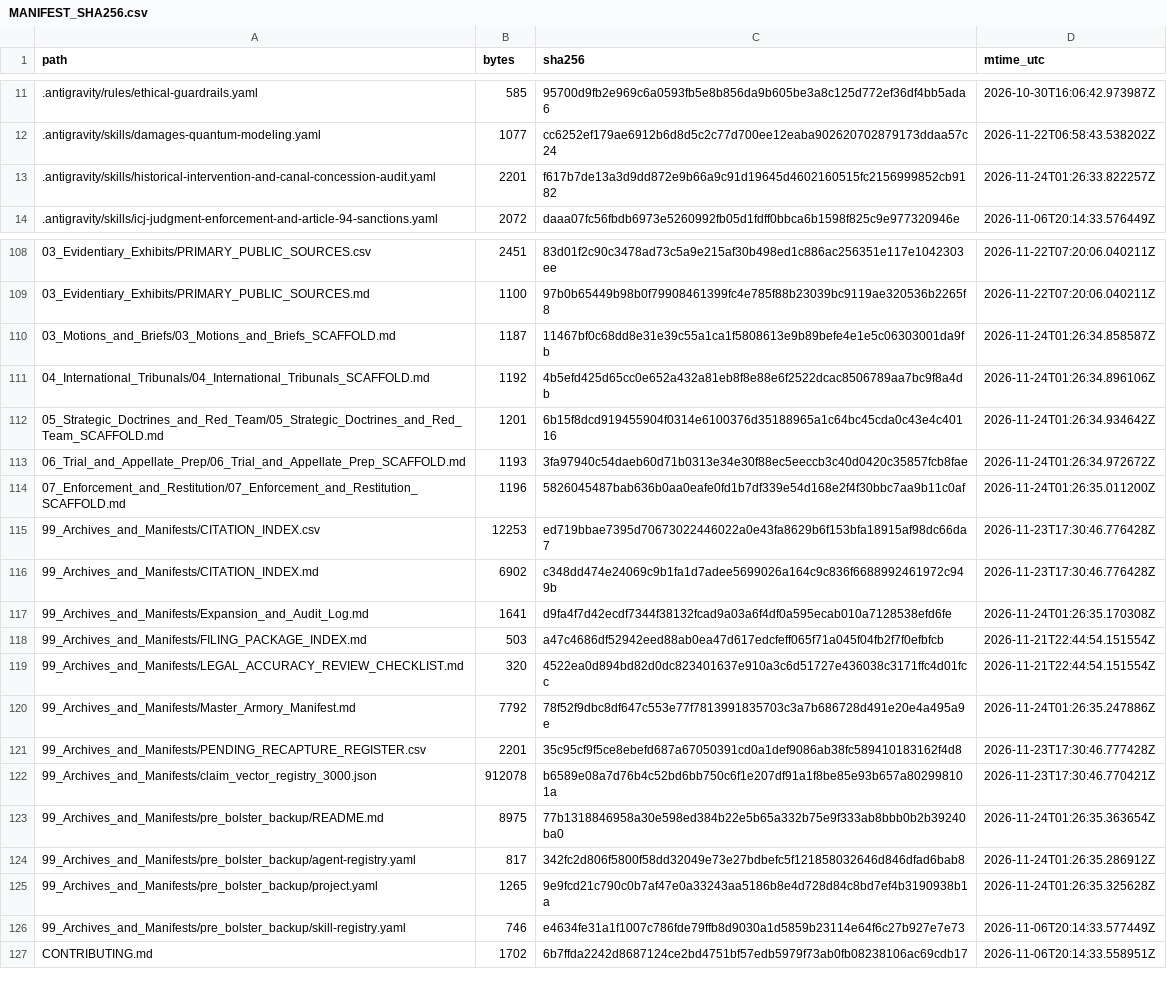
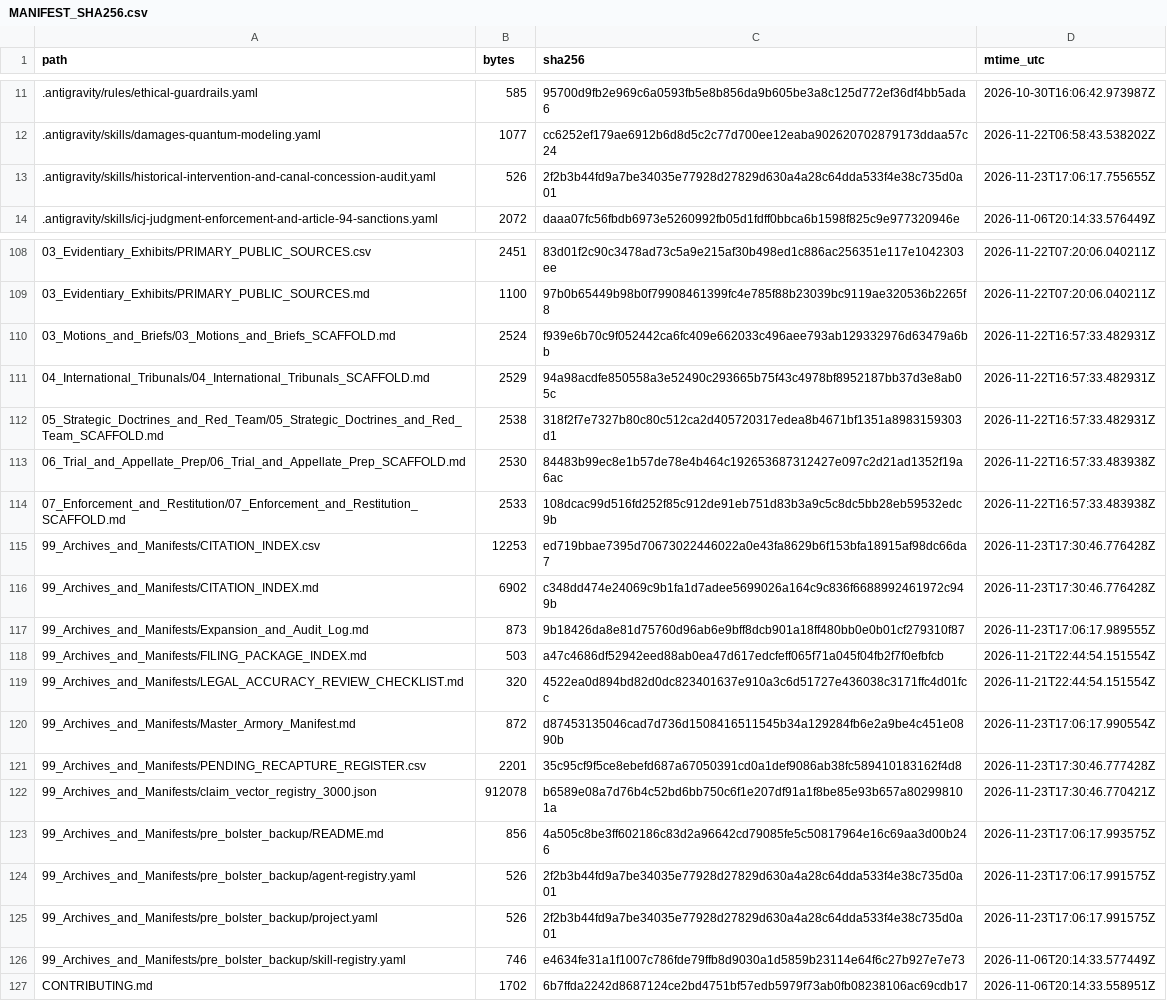
Before and after one commit to GlobalRestitutionAlliance/turtle-island-us-ak-village-of-kaltag-master-litigation, a CSV file: 99_Archives_and_Manifests/MANIFEST_SHA256.csv, drawn as a sheet; only a part is shown, gaps mark what is left out; the diff covers the shown part only.

```diff
--- a/99_Archives_and_Manifests/MANIFEST_SHA256.csv
+++ b/99_Archives_and_Manifests/MANIFEST_SHA256.csv
@@ -12,3 +12,3 @@ path,bytes,sha256,mtime_utc
 .antigravity/skills/damages-quantum-modeling.yaml,1077,cc6252ef179ae6912b6d8d5c2c77d700ee12eaba902620702879173ddaa57c24,2026-11-22T06:58:43.538202Z
-.antigravity/skills/historical-intervention-and-canal-concession-audit.yaml,2201,f617b7de13a3d9dd872e9b66a9c91d19645d4602160515fc2156999852cb9182,2026-11-24T01:26:33.822257Z
+.antigravity/skills/historical-intervention-and-canal-concession-audit.yaml,526,2f2b3b44fd9a7be34035e77928d27829d630a4a28c64dda533f4e38c735d0a01,2026-11-23T17:06:17.755655Z
 .antigravity/skills/icj-judgment-enforcement-and-article-94-sanctions.yaml,2072,daaa07fc56fbdb6973e5260992fb05d1fdff0bbca6b1598f825c9e977320946e,2026-11-06T20:14:33.576449Z
@@ -109,18 +109,18 @@ path,bytes,sha256,mtime_utc
 03_Evidentiary_Exhibits/PRIMARY_PUBLIC_SOURCES.md,1100,97b0b65449b98b0f79908461399fc4e785f88b23039bc9119ae320536b2265f8,2026-11-22T07:20:06.040211Z
-03_Motions_and_Briefs/03_Motions_and_Briefs_SCAFFOLD.md,1187,11467bf0c68dd8e31e39c55a1ca1f5808613e9b89befe4e1e5c06303001da9fb,2026-11-24T01:26:34.858587Z
-04_International_Tribunals/04_International_Tribunals_SCAFFOLD.md,1192,4b5efd425d65cc0e652a432a81eb8f8e88e6f2522dcac8506789aa7bc9f8a4db,2026-11-24T01:26:34.896106Z
-05_Strategic_Doctrines_and_Red_Team/05_Strategic_Doctrines_and_Red_Team_SCAFFOLD.md,1201,6b15f8dcd919455904f0314e6100376d35188965a1c64bc45cda0c43e4c40116,2026-11-24T01:26:34.934642Z
-06_Trial_and_Appellate_Prep/06_Trial_and_Appellate_Prep_SCAFFOLD.md,1193,3fa97940c54daeb60d71b0313e34e30f88ec5eeccb3c40d0420c35857fcb8fae,2026-11-24T01:26:34.972672Z
-07_Enforcement_and_Restitution/07_Enforcement_and_Restitution_SCAFFOLD.md,1196,5826045487bab636b0aa0eafe0fd1b7df339e54d168e2f4f30bbc7aa9b11c0af,2026-11-24T01:26:35.011200Z
+03_Motions_and_Briefs/03_Motions_and_Briefs_SCAFFOLD.md,2524,f939e6b70c9f052442ca6fc409e662033c496aee793ab129332976d63479a6bb,2026-11-22T16:57:33.482931Z
+04_International_Tribunals/04_International_Tribunals_SCAFFOLD.md,2529,94a98acdfe850558a3e52490c293665b75f43c4978bf8952187bb37d3e8ab05c,2026-11-22T16:57:33.482931Z
+05_Strategic_Doctrines_and_Red_Team/05_Strategic_Doctrines_and_Red_Team_SCAFFOLD.md,2538,318f2f7e7327b80c80c512ca2d405720317edea8b4671bf1351a8983159303d1,2026-11-22T16:57:33.482931Z
+06_Trial_and_Appellate_Prep/06_Trial_and_Appellate_Prep_SCAFFOLD.md,2530,84483b99ec8e1b57de78e4b464c192653687312427e097c2d21ad1352f19a6ac,2026-11-22T16:57:33.483938Z
+07_Enforcement_and_Restitution/07_Enforcement_and_Restitution_SCAFFOLD.md,2533,108dcac99d516fd252f85c912de91eb751d83b3a9c5c8dc5bb28eb59532edc9b,2026-11-22T16:57:33.483938Z
 99_Archives_and_Manifests/CITATION_INDEX.csv,12253,ed719bbae7395d70673022446022a0e43fa8629b6f153bfa18915af98dc66da7,2026-11-23T17:30:46.776428Z
 99_Archives_and_Manifests/CITATION_INDEX.md,6902,c348dd474e24069c9b1fa1d7adee5699026a164c9c836f6688992461972c949b,2026-11-23T17:30:46.776428Z
-99_Archives_and_Manifests/Expansion_and_Audit_Log.md,1641,d9fa4f7d42ecdf7344f38132fcad9a03a6f4df0a595ecab010a7128538efd6fe,2026-11-24T01:26:35.170308Z
+99_Archives_and_Manifests/Expansion_and_Audit_Log.md,873,9b18426da8e81d75760d96ab6e9bff8dcb901a18ff480bb0e0b01cf279310f87,2026-11-23T17:06:17.989555Z
 99_Archives_and_Manifests/FILING_PACKAGE_INDEX.md,503,a47c4686df52942eed88ab0ea47d617edcfeff065f71a045f04fb2f7f0efbfcb,2026-11-21T22:44:54.151554Z
 99_Archives_and_Manifests/LEGAL_ACCURACY_REVIEW_CHECKLIST.md,320,4522ea0d894bd82d0dc823401637e910a3c6d51727e436038c3171ffc4d01fcc,2026-11-21T22:44:54.151554Z
-99_Archives_and_Manifests/Master_Armory_Manifest.md,7792,78f52f9dbc8df647c553e77f7813991835703c3a7b686728d491e20e4a495a9e,2026-11-24T01:26:35.247886Z
+99_Archives_and_Manifests/Master_Armory_Manifest.md,872,d87453135046cad7d736d1508416511545b34a129284fb6e2a9be4c451e0890b,2026-11-23T17:06:17.990554Z
 99_Archives_and_Manifests/PENDING_RECAPTURE_REGISTER.csv,2201,35c95cf9f5ce8ebefd687a67050391cd0a1def9086ab38fc589410183162f4d8,2026-11-23T17:30:46.777428Z
 99_Archives_and_Manifests/claim_vector_registry_3000.json,912078,b6589e08a7d76b4c52bd6bb750c6f1e207df91a1f8be85e93b657a802998101a,2026-11-23T17:30:46.770421Z
-99_Archives_and_Manifests/pre_bolster_backup/README.md,8975,77b1318846958a30e598ed384b22e5b65a332b75e9f333ab8bbb0b2b39240ba0,2026-11-24T01:26:35.363654Z
-99_Archives_and_Manifests/pre_bolster_backup/agent-registry.yaml,817,342fc2d806f5800f58dd32049e73e27bdbefc5f121858032646d846dfad6bab8,2026-11-24T01:26:35.286912Z
-99_Archives_and_Manifests/pre_bolster_backup/project.yaml,1265,9e9fcd21c790c0b7af47e0a33243aa5186b8e4d728d84c8bd7ef4b3190938b1a,2026-11-24T01:26:35.325628Z
+99_Archives_and_Manifests/pre_bolster_backup/README.md,856,4a505c8be3ff602186c83d2a96642cd79085fe5c50817964e16c69aa3d00b246,2026-11-23T17:06:17.993575Z
+99_Archives_and_Manifests/pre_bolster_backup/agent-registry.yaml,526,2f2b3b44fd9a7be34035e77928d27829d630a4a28c64dda533f4e38c735d0a01,2026-11-23T17:06:17.991575Z
+99_Archives_and_Manifests/pre_bolster_backup/project.yaml,526,2f2b3b44fd9a7be34035e77928d27829d630a4a28c64dda533f4e38c735d0a01,2026-11-23T17:06:17.991575Z
 99_Archives_and_Manifests/pre_bolster_backup/skill-registry.yaml,746,e4634fe31a1f1007c786fde79ffb8d9030a1d5859b23114e64f6c27b927e7e73,2026-11-06T20:14:33.577449Z
```
Also changed, not shown: 77 edited cells elsewhere in this file, 37 other files.
